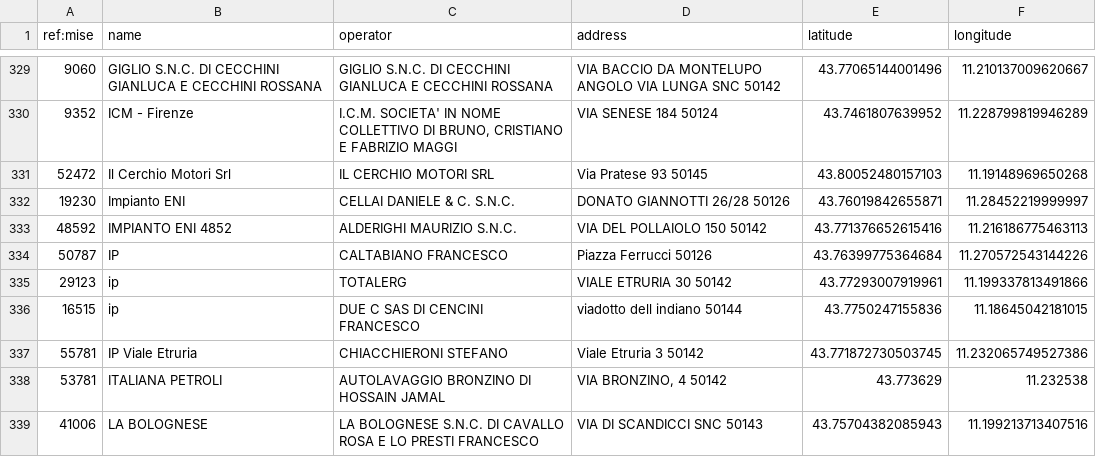
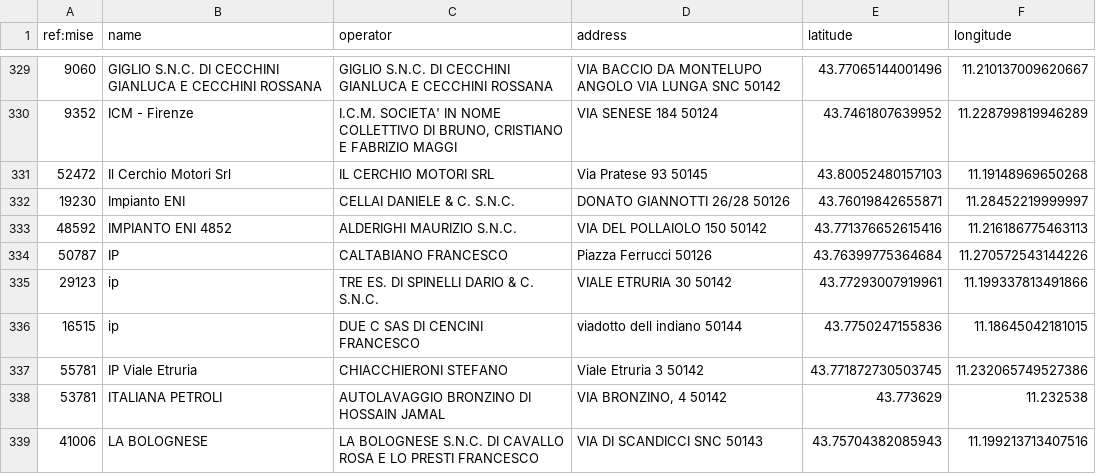
Before and after one commit to ricloy/stazionirifornimento, a CSV file: data/output/Toscana/toscana_impianti_attivi.csv, drawn as a sheet; only a part is shown, gaps mark what is left out.

Commit message:
Latest data: 2024-11-02T07:35+00:00 (a total of 23613 fuel stations)

```diff
--- a/data/output/Toscana/toscana_impianti_attivi.csv
+++ b/data/output/Toscana/toscana_impianti_attivi.csv
@@ -334,3 +334,3 @@ ref:mise;name;operator;address;latitude;longitude
 50787;IP;CALTABIANO FRANCESCO;Piazza Ferrucci  50126;43.76399775364684;11.270572543144226
-29123;ip;TOTALERG;VIALE ETRURIA 30 50142;43.77293007919961;11.199337813491866
+29123;ip;TRE ES. DI SPINELLI DARIO & C. S.N.C.;VIALE ETRURIA 30 50142;43.77293007919961;11.199337813491866
 16515;ip;DUE C SAS DI CENCINI FRANCESCO;viadotto dell indiano  50144;43.7750247155836;11.18645042181015
```
Also changed, not shown: data/output/Abruzzo/abruzzo_impianti_attivi.csv, 2 other files.
